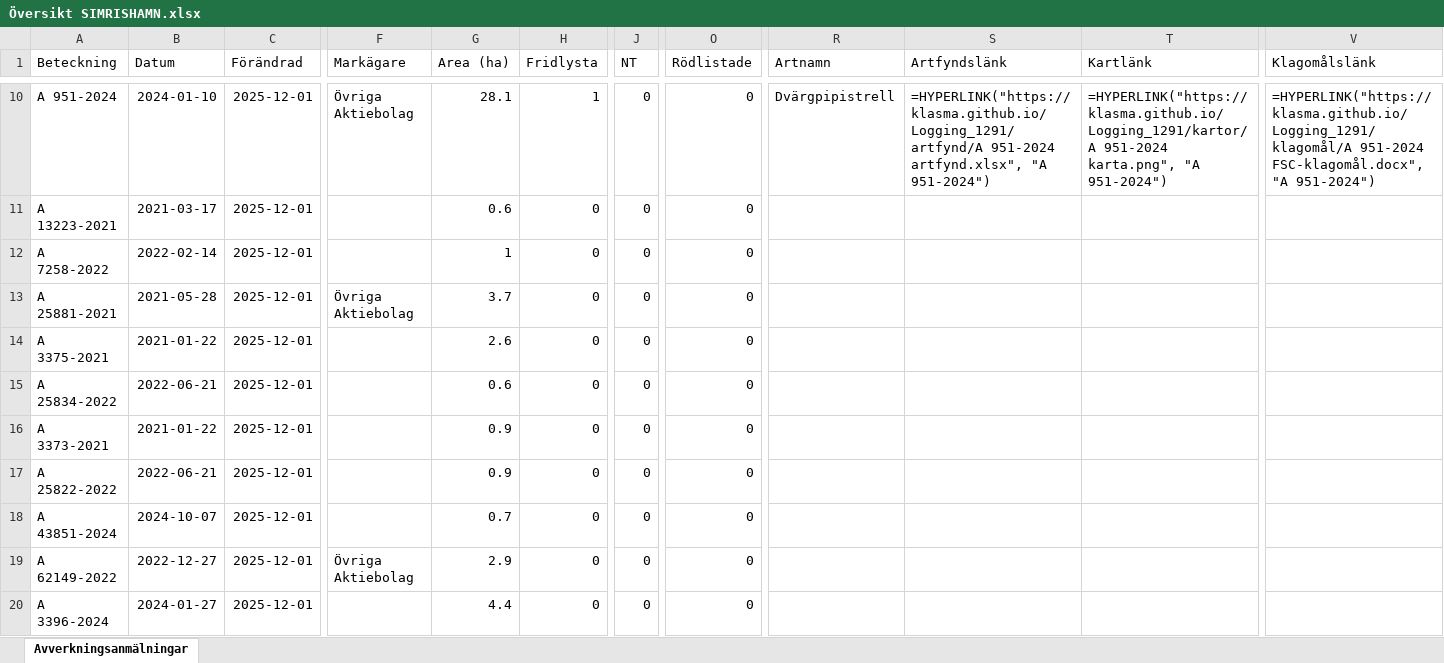
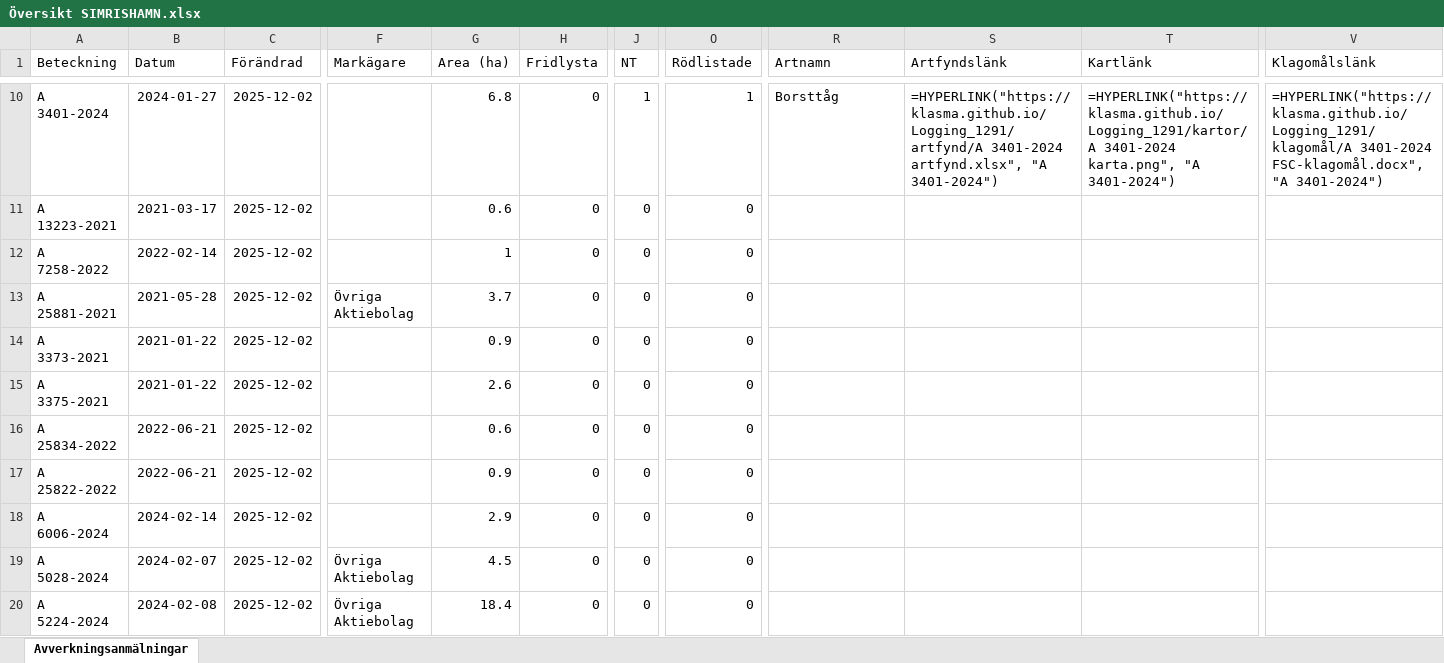
Before and after one commit to klasma/Logging_1291, an Excel workbook: Översikt SIMRISHAMN.xlsx, sheet Avverkningsanmälningar, drawn as a sheet; only a part is shown, gaps mark what is left out; values as stored, in another font and other column widths than the file's, no borders; formulas without a stored value are shown as written; the diff covers the shown part only; the diff names each change by its address in the sheet, - before the commit and + after, or states it on an @@ line.

```diff
--- a/Översikt SIMRISHAMN.xlsx (sheet Avverkningsanmälningar)
+++ b/Översikt SIMRISHAMN.xlsx (sheet Avverkningsanmälningar)
-A10 (Beteckning): A 951-2024
+A10 (Beteckning): A 3401-2024
-B10 (Datum): 2024-01-10
+B10 (Datum): 2024-01-27
-C10:C20 (Förändrad): 2025-12-01
+C10:C20 (Förändrad): 2025-12-02
-F10 (Markägare): Övriga Aktiebolag
+F10 (Markägare): (empty)
-G10 (Area (ha)): 28.1
+G10 (Area (ha)): 6.8
-H10 (Fridlysta): 1
+H10 (Fridlysta): 0
-J10 (NT): 0
+J10 (NT): 1
-O10 (Rödlistade): 0
+O10 (Rödlistade): 1
-R10 (Artnamn): Dvärgpipistrell
+R10 (Artnamn): Borsttåg
-S10 (Artfyndslänk): =HYPERLINK("https://klasma.github.io/Logging_1291/artfynd/A 951-2024 artfynd.xlsx", "A 951-2024")
+S10 (Artfyndslänk): =HYPERLINK("https://klasma.github.io/Logging_1291/artfynd/A 3401-2024 artfynd.xlsx", "A 3401-2024")
-T10 (Kartlänk): =HYPERLINK("https://klasma.github.io/Logging_1291/kartor/A 951-2024 karta.png", "A 951-2024")
+T10 (Kartlänk): =HYPERLINK("https://klasma.github.io/Logging_1291/kartor/A 3401-2024 karta.png", "A 3401-2024")
-V10 (Klagomålslänk): =HYPERLINK("https://klasma.github.io/Logging_1291/klagomål/A 951-2024 FSC-klagomål.docx", "A 951-2024")
+V10 (Klagomålslänk): =HYPERLINK("https://klasma.github.io/Logging_1291/klagomål/A 3401-2024 FSC-klagomål.docx", "A 3401-2024")
-A14 (Beteckning): A 3375-2021
+A14 (Beteckning): A 3373-2021
-G14 (Area (ha)): 2.6
+G14 (Area (ha)): 0.9
-A15 (Beteckning): A 25834-2022
+A15 (Beteckning): A 3375-2021
-B15 (Datum): 2022-06-21
+B15 (Datum): 2021-01-22
-G15 (Area (ha)): 0.6
+G15 (Area (ha)): 2.6
-A16 (Beteckning): A 3373-2021
+A16 (Beteckning): A 25834-2022
-B16 (Datum): 2021-01-22
+B16 (Datum): 2022-06-21
-G16 (Area (ha)): 0.9
+G16 (Area (ha)): 0.6
-A18 (Beteckning): A 43851-2024
+A18 (Beteckning): A 6006-2024
-B18 (Datum): 2024-10-07
+B18 (Datum): 2024-02-14
-G18 (Area (ha)): 0.7
+G18 (Area (ha)): 2.9
-A19 (Beteckning): A 62149-2022
+A19 (Beteckning): A 5028-2024
-B19 (Datum): 2022-12-27
+B19 (Datum): 2024-02-07
-G19 (Area (ha)): 2.9
+G19 (Area (ha)): 4.5
-A20 (Beteckning): A 3396-2024
+A20 (Beteckning): A 5224-2024
-B20 (Datum): 2024-01-27
+B20 (Datum): 2024-02-08
-F20 (Markägare): (empty)
+F20 (Markägare): Övriga Aktiebolag
-G20 (Area (ha)): 4.4
+G20 (Area (ha)): 18.4
```
Also changed, not shown: 398 edited cells elsewhere in this sheet, artfynd/A 18589-2022 artfynd.xlsx, artfynd/A 20090-2024 artfynd.xlsx, 45 other files.
